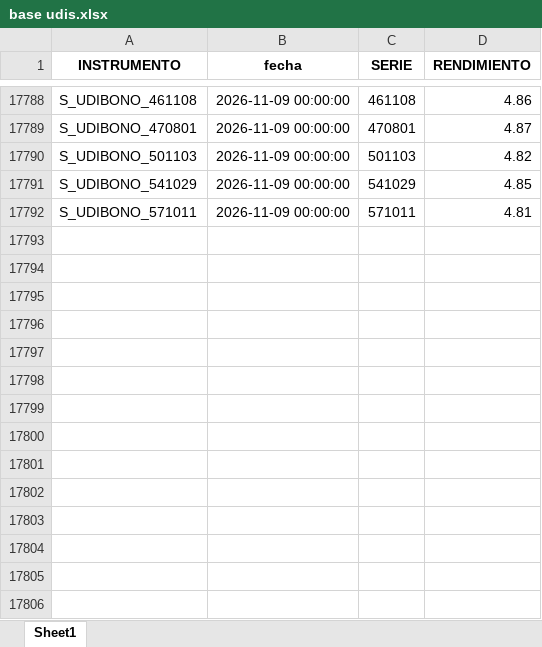
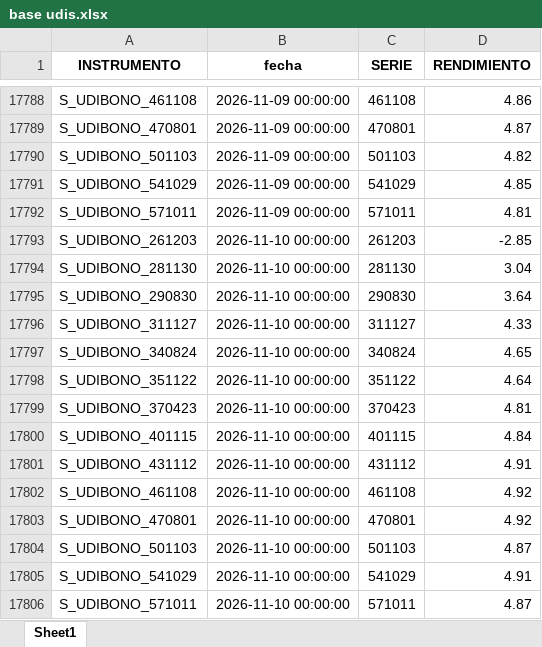
Before and after one commit to csrtrader94-web/neutrino-bond-analytics, an Excel workbook: base udis.xlsx, sheet Sheet1, drawn as a sheet; only a part is shown, gaps mark what is left out; values as stored, in another font and other column widths than the file's, no borders; the diff names each change by its address in the sheet, - before the commit and + after, or states it on an @@ line.

```diff
--- a/base udis.xlsx (sheet Sheet1)
+++ b/base udis.xlsx (sheet Sheet1)
+row 17793: S_UDIBONO_261203 | 2026-11-10 00:00:00 | 261203 | -2.85
+row 17794: S_UDIBONO_281130 | 2026-11-10 00:00:00 | 281130 | 3.04
+row 17795: S_UDIBONO_290830 | 2026-11-10 00:00:00 | 290830 | 3.64
+row 17796: S_UDIBONO_311127 | 2026-11-10 00:00:00 | 311127 | 4.33
+row 17797: S_UDIBONO_340824 | 2026-11-10 00:00:00 | 340824 | 4.65
+row 17798: S_UDIBONO_351122 | 2026-11-10 00:00:00 | 351122 | 4.64
+row 17799: S_UDIBONO_370423 | 2026-11-10 00:00:00 | 370423 | 4.81
+row 17800: S_UDIBONO_401115 | 2026-11-10 00:00:00 | 401115 | 4.84
+row 17801: S_UDIBONO_431112 | 2026-11-10 00:00:00 | 431112 | 4.91
+row 17802: S_UDIBONO_461108 | 2026-11-10 00:00:00 | 461108 | 4.92
+row 17803: S_UDIBONO_470801 | 2026-11-10 00:00:00 | 470801 | 4.92
+row 17804: S_UDIBONO_501103 | 2026-11-10 00:00:00 | 501103 | 4.87
+row 17805: S_UDIBONO_541029 | 2026-11-10 00:00:00 | 541029 | 4.91
+row 17806: S_UDIBONO_571011 | 2026-11-10 00:00:00 | 571011 | 4.87
```
Also changed, not shown: BASE M.xlsx, 1 other file.
